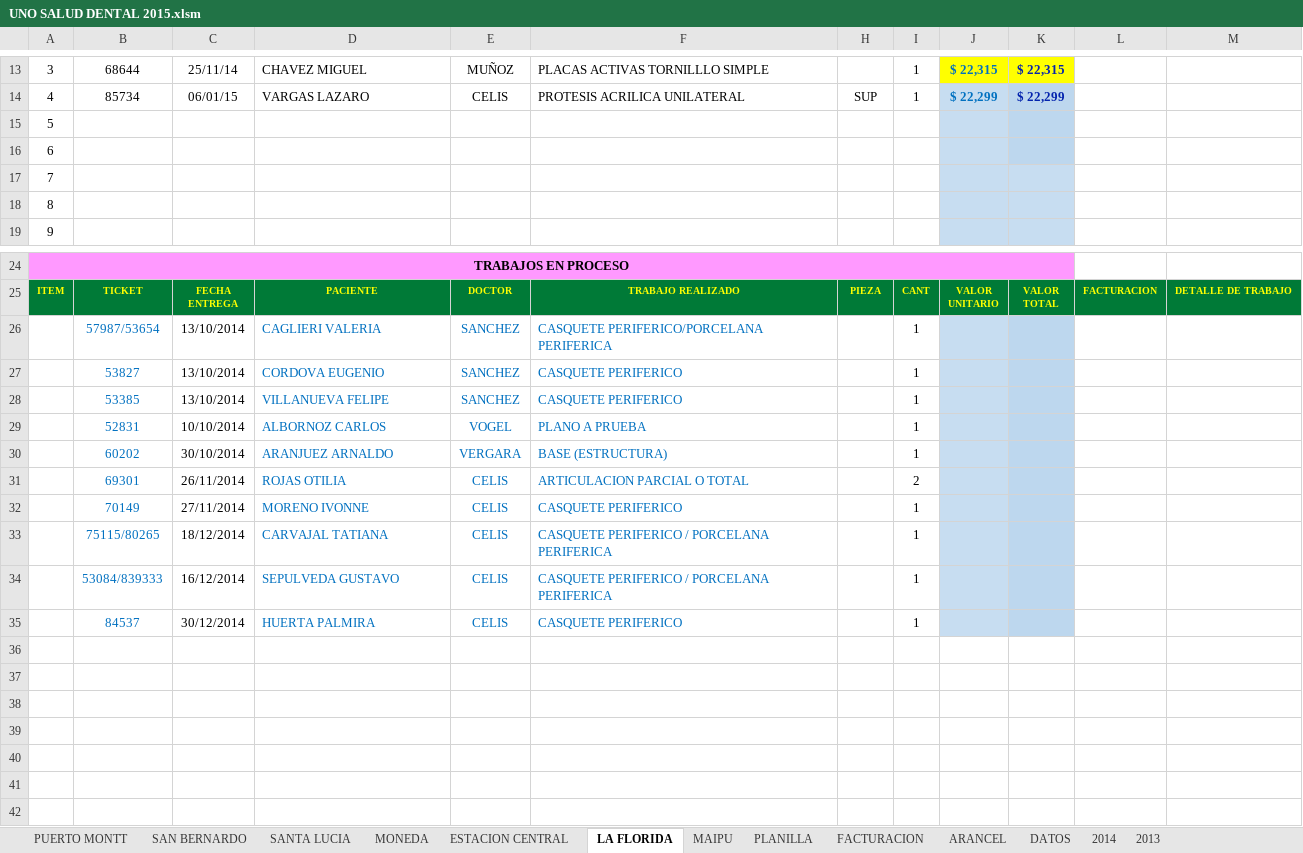
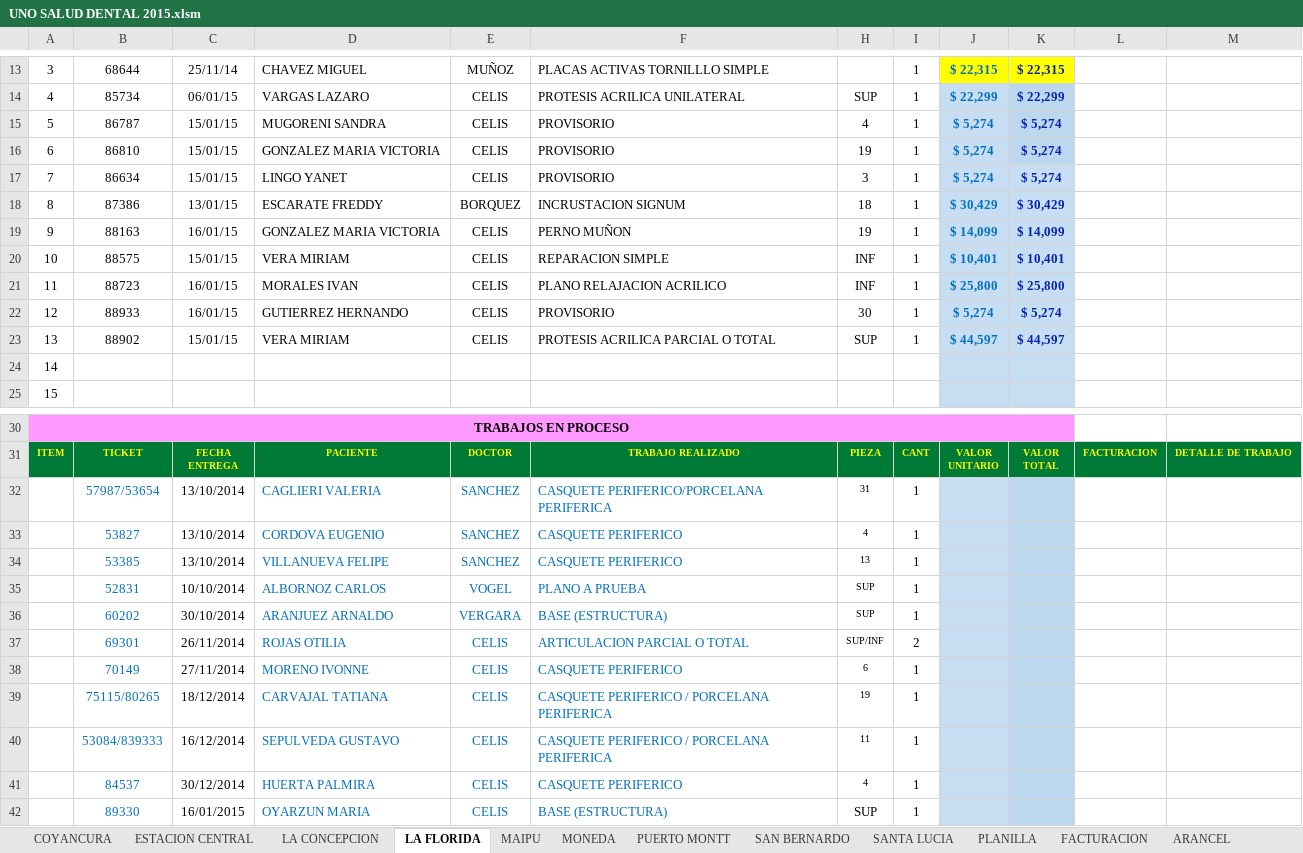
Before and after one commit to aobandof/VBA, an Excel workbook: UNO SALUD DENTAL 2015.xlsm, sheet LA FLORIDA, drawn as a sheet; only a part is shown, gaps mark what is left out; values as stored, in another font and other column widths than the file's, no borders; addresses are those after the commit; the diff names each change by its address in the sheet, - before the commit and + after, or states it on an @@ line.

```diff
--- a/UNO SALUD DENTAL 2015.xlsm (sheet LA FLORIDA)
+++ b/UNO SALUD DENTAL 2015.xlsm (sheet LA FLORIDA)
+sheet tab: COYANCURA
+sheet tab: LA CONCEPCION
@@ sheet tab order changed: COYANCURA | ESTACION CENTRAL | LA CONCEPCION | LA FLORIDA | MAIPU | MONEDA | PUERTO MONTT | SAN BERNARDO | SANTA LUCIA | PLANILLA | FACTURACION | ARANCEL @@
-B15: (empty)
+B15: 86787
-C15:C17: (empty)
+C15:C17: 15/01/15
-D15: (empty)
+D15: MUGORENI SANDRA
-E15:E17: (empty)
+E15:E17: CELIS
-F15:F17: (empty)
+F15:F17: PROVISORIO
-H15: (empty)
+H15: 4
-I15:I17: (empty)
+I15:I17: 1
-J15:J17: (empty)
+J15:J17: $ 5,274
-K15:K17: (empty)
+K15:K17: $ 5,274
-B16: (empty)
+B16: 86810
-D16: (empty)
+D16: GONZALEZ MARIA VICTORIA
-H16: (empty)
+H16: 19
-B17: (empty)
+B17: 86634
-D17: (empty)
+D17: LINGO YANET
-H17: (empty)
+H17: 3
+row 18: 8 | 87386 | 13/01/15 | ESCARATE FREDDY | BORQUEZ | INCRUSTACION SIGNUM | 18 | 1 | $ 30,429 | $ 30,429
+row 19: 9 | 88163 | 16/01/15 | GONZALEZ MARIA VICTORIA | CELIS | PERNO MUÑON | 19 | 1 | $ 14,099 | $ 14,099
+row 20: 10 | 88575 | 15/01/15 | VERA MIRIAM | CELIS | REPARACION SIMPLE | INF | 1 | $ 10,401 | $ 10,401
+row 21: 11 | 88723 | 16/01/15 | MORALES IVAN | CELIS | PLANO RELAJACION ACRILICO | INF | 1 | $ 25,800 | $ 25,800
+row 22: 12 | 88933 | 16/01/15 | GUTIERREZ HERNANDO | CELIS | PROVISORIO | 30 | 1 | $ 5,274 | $ 5,274
+row 23: 13 | 88902 | 15/01/15 | VERA MIRIAM | CELIS | PROTESIS ACRILICA PARCIAL O TOTAL | SUP | 1 | $ 44,597 | $ 44,597
@@ column A renumbered between rows 24 and 27 @@
-H32: (empty)
+H32: 31
-H33: (empty)
+H33: 4
-H34: (empty)
+H34: 13
-H35:H36: (empty)
+H35:H36: SUP
-H37: (empty)
+H37: SUP/INF
-H38: (empty)
+H38: 6
-H39: (empty)
+H39: 19
-H40: (empty)
+H40: 11
-H41: (empty)
+H41: 4
+row 42:  | 89330 | 16/01/2015 | OYARZUN MARIA | CELIS | BASE (ESTRUCTURA) | SUP | 1
```
Also changed, not shown: sheet PUERTO MONTT, sheet MAIPU, sheet SANTA LUCIA, sheet ESTACION CENTRAL, sheet MONEDA, sheet SAN BERNARDO, 1 more sheet, formulas that keep their value, hidden cells, 1 other file.
